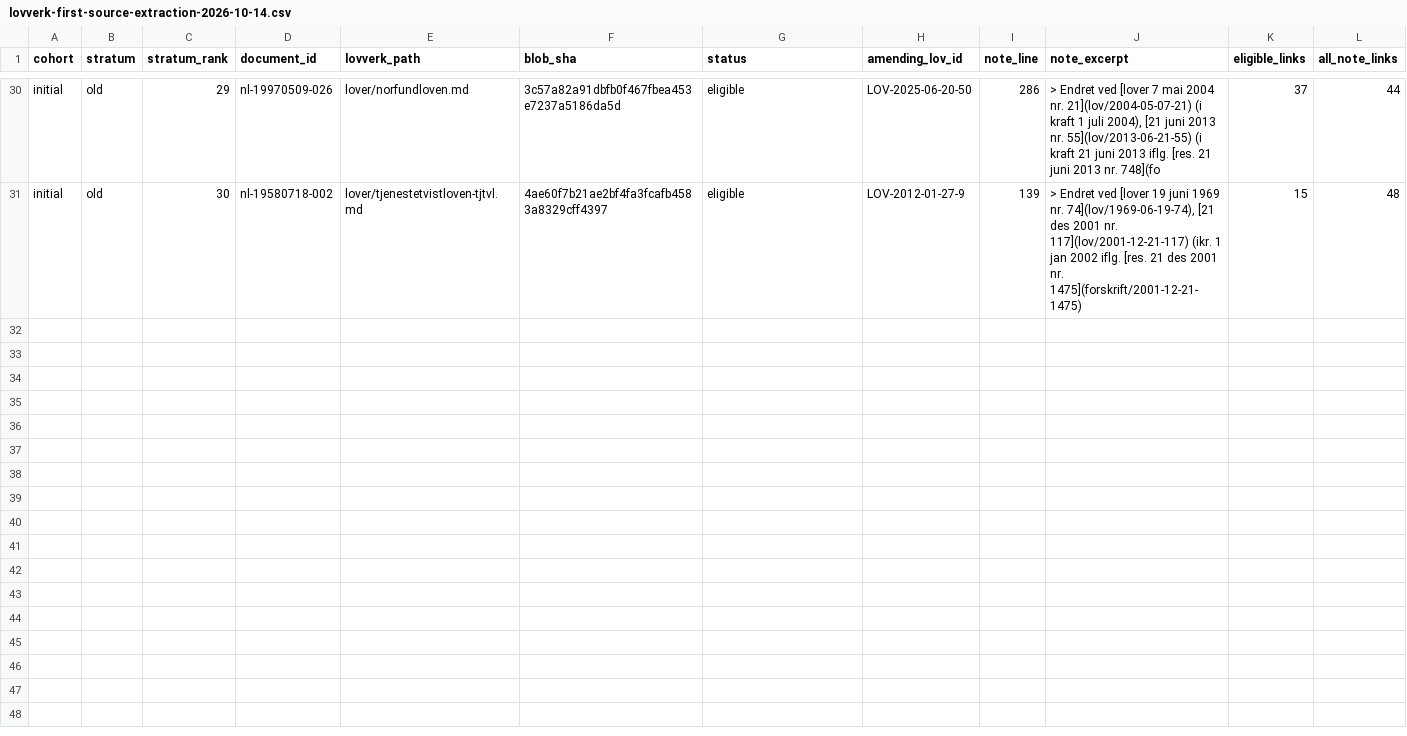
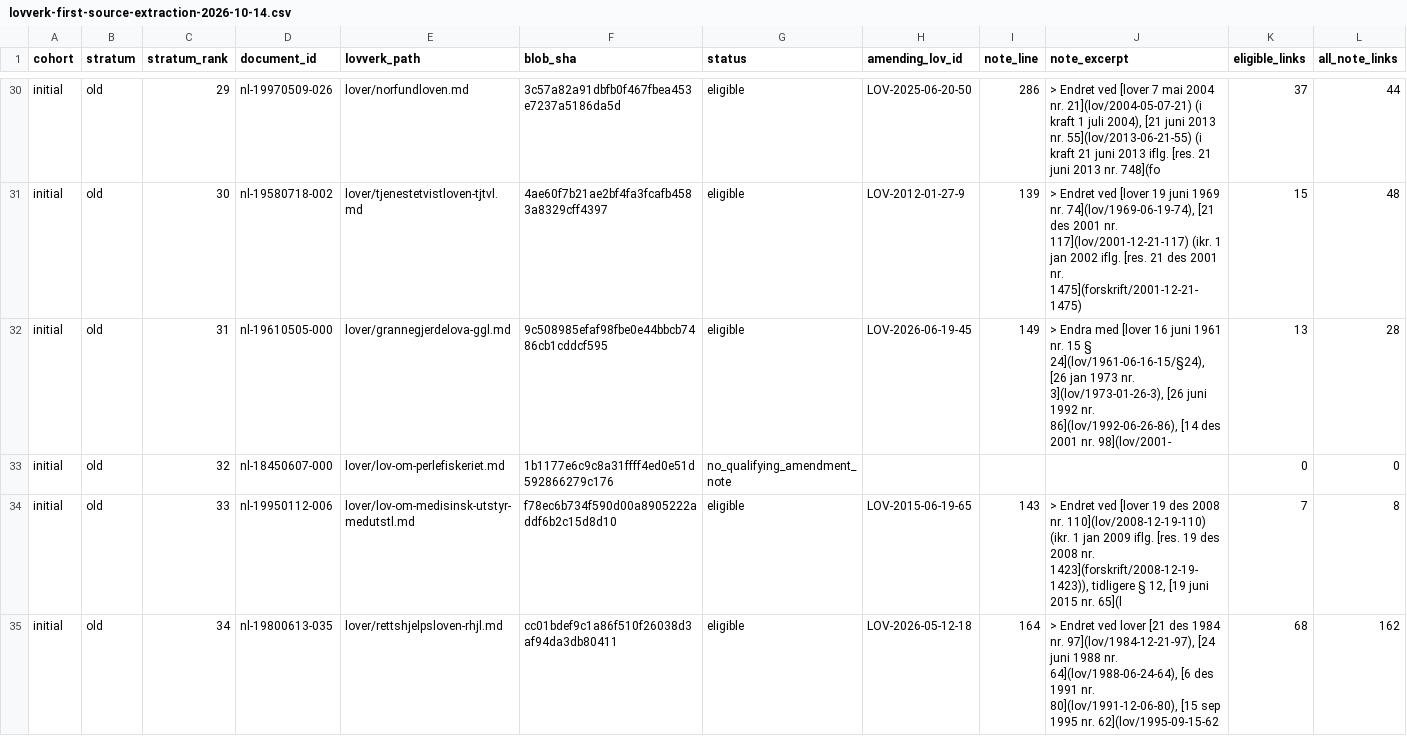
Before and after one commit to bartoszkobylinski/lovspor, a CSV file: docs/research/data/lovverk-first-source-extraction-2026-10-14.csv, drawn as a sheet; only a part is shown, gaps mark what is left out; the diff covers the shown part only.

Commit message:
research: extract Lovverk source citation sample (batch 3)

```diff
--- a/docs/research/data/lovverk-first-source-extraction-2026-10-14.csv
+++ b/docs/research/data/lovverk-first-source-extraction-2026-10-14.csv
@@ -31 +31,5 @@ cohort,stratum,stratum_rank,document_id,lovverk_path,blob_sha,status,amending_lo
 "initial","old","30","nl-19580718-002","lover/tjenestetvistloven-tjtvl.md","4ae60f7b21ae2bf4fa3fcafb4583a8329cff4397","eligible","LOV-2012-01-27-9","139","> Endret ved [lover 19 juni 1969 nr. 74](lov/1969-06-19-74), [21 des 2001 nr. 117](lov/2001-12-21-117) (ikr. 1 jan 2002 iflg. [res. 21 des 2001 nr. 1475](forskrift/2001-12-21-1475)","15","48"
+"initial","old","31","nl-19610505-000","lover/grannegjerdelova-ggl.md","9c508985efaf98fbe0e44bbcb7486cb1cddcf595","eligible","LOV-2026-06-19-45","149","> Endra med [lover 16 juni 1961 nr. 15 § 24](lov/1961-06-16-15/§24), [26 jan 1973 nr. 3](lov/1973-01-26-3), [26 juni 1992 nr. 86](lov/1992-06-26-86), [14 des 2001 nr. 98](lov/2001-","13","28"
+"initial","old","32","nl-18450607-000","lover/lov-om-perlefiskeriet.md","1b1177e6c9c8a31ffff4ed0e51d592866279c176","no_qualifying_amendment_note","","","","0","0"
+"initial","old","33","nl-19950112-006","lover/lov-om-medisinsk-utstyr-medutstl.md","f78ec6b734f590d00a8905222addf6b2c15d8d10","eligible","LOV-2015-06-19-65","143","> Endret ved [lover 19 des 2008 nr. 110](lov/2008-12-19-110) (ikr. 1 jan 2009 iflg. [res. 19 des 2008 nr. 1423](forskrift/2008-12-19-1423)), tidligere § 12, [19 juni 2015 nr. 65](l","7","8"
+"initial","old","34","nl-19800613-035","lover/rettshjelpsloven-rhjl.md","cc01bdef9c1a86f510f26038d3af94da3db80411","eligible","LOV-2026-05-12-18","164","> Endret ved lover [21 des 1984 nr. 97](lov/1984-12-21-97), [24 juni 1988 nr. 64](lov/1988-06-24-64), [6 des 1991 nr. 80](lov/1991-12-06-80), [15 sep 1995 nr. 62](lov/1995-09-15-62","68","162"
```
Also changed, not shown: 11 added rows elsewhere in this file.
